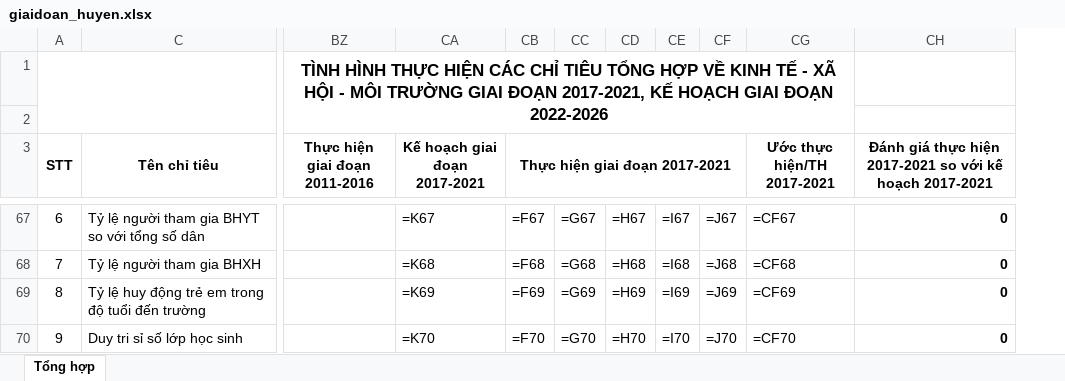
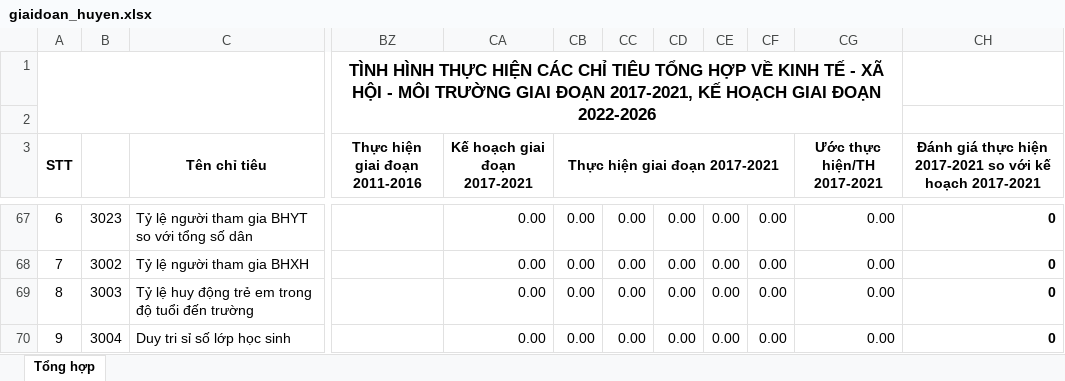
Before and after one commit to Kirito223/KTXH, an Excel workbook: public/export/giaidoan_huyen.xlsx, sheet Tổng hợp, drawn as a sheet; only a part is shown, gaps mark what is left out; values as stored, in another font and other column widths than the file's, no borders; formulas without a stored value are shown as written; the diff covers the shown part only; the diff names each change by its address in the sheet, - before the commit and + after, or states it on an @@ line.

Commit message:
xong xuat mau giai doan huyen

```diff
--- a/public/export/giaidoan_huyen.xlsx (sheet Tổng hợp)
+++ b/public/export/giaidoan_huyen.xlsx (sheet Tổng hợp)
@@ column B unhidden, rows 67-70: 3023 | 3002 | 3003 | 3004 @@
-CA67 (Kế hoạch giai đoạn 2017-2021): =K67
+CA67 (Kế hoạch giai đoạn 2017-2021): 0.00
-CB67 (Thực hiện giai đoạn 2017-2021): =F67
+CB67 (Thực hiện giai đoạn 2017-2021): 0.00
-CC67: =G67
+CC67: 0.00
-CD67: =H67
+CD67: 0.00
-CE67: =I67
+CE67: 0.00
-CF67: =J67
+CF67: 0.00
-CG67 (Ước thực hiện/TH 2017-2021): =CF67
+CG67 (Ước thực hiện/TH 2017-2021): 0.00
-CA68 (Kế hoạch giai đoạn 2017-2021): =K68
+CA68 (Kế hoạch giai đoạn 2017-2021): 0.00
-CB68 (Thực hiện giai đoạn 2017-2021): =F68
+CB68 (Thực hiện giai đoạn 2017-2021): 0.00
-CC68: =G68
+CC68: 0.00
-CD68: =H68
+CD68: 0.00
-CE68: =I68
+CE68: 0.00
-CF68: =J68
+CF68: 0.00
-CG68 (Ước thực hiện/TH 2017-2021): =CF68
+CG68 (Ước thực hiện/TH 2017-2021): 0.00
-CA69 (Kế hoạch giai đoạn 2017-2021): =K69
+CA69 (Kế hoạch giai đoạn 2017-2021): 0.00
-CB69 (Thực hiện giai đoạn 2017-2021): =F69
+CB69 (Thực hiện giai đoạn 2017-2021): 0.00
-CC69: =G69
+CC69: 0.00
-CD69: =H69
+CD69: 0.00
-CE69: =I69
+CE69: 0.00
-CF69: =J69
+CF69: 0.00
-CG69 (Ước thực hiện/TH 2017-2021): =CF69
+CG69 (Ước thực hiện/TH 2017-2021): 0.00
-CA70 (Kế hoạch giai đoạn 2017-2021): =K70
+CA70 (Kế hoạch giai đoạn 2017-2021): 0.00
-CB70 (Thực hiện giai đoạn 2017-2021): =F70
+CB70 (Thực hiện giai đoạn 2017-2021): 0.00
-CC70: =G70
+CC70: 0.00
-CD70: =H70
+CD70: 0.00
-CE70: =I70
+CE70: 0.00
-CF70: =J70
+CF70: 0.00
-CG70 (Ước thực hiện/TH 2017-2021): =CF70
+CG70 (Ước thực hiện/TH 2017-2021): 0.00
```
Also changed, not shown: 4 added rows, 4 removed rows and 148 edited cells elsewhere in this sheet, hidden cells, 5 other files.
